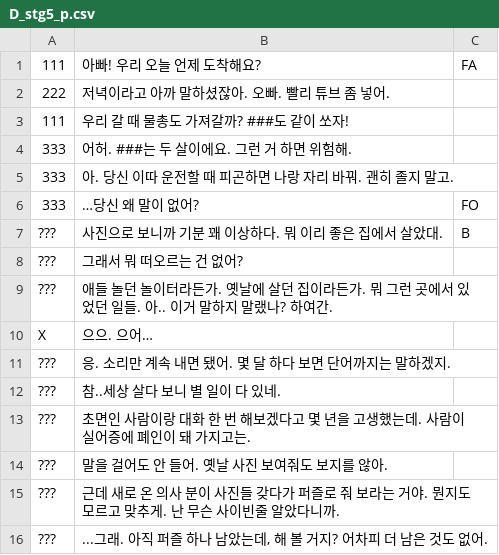
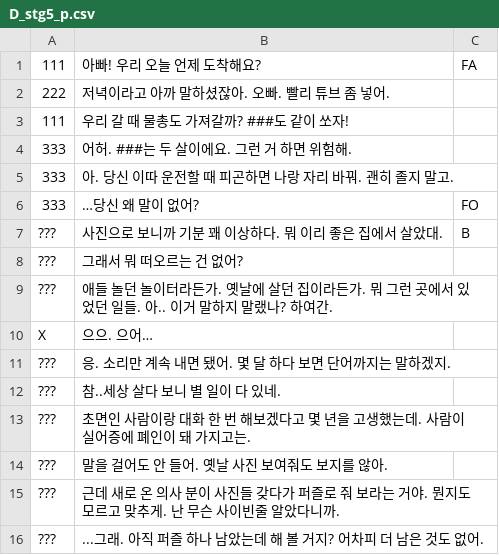
Before and after one commit to BARIbrother/puzzling, a CSV file: Assets/Resources/Dialogue/new_Dialogue/D_stg5_p.csv, drawn as a sheet.

```diff
--- a/Assets/Resources/Dialogue/new_Dialogue/D_stg5_p.csv
+++ b/Assets/Resources/Dialogue/new_Dialogue/D_stg5_p.csv
@@ -15,2 +15,2 @@ X,으으. 으어…,
 ???,근데 새로 온 의사 분이 사진들 갖다가 퍼즐로 줘 보라는 거야. 뭔지도 모르고 맞추게. 난 무슨 사이빈줄 알았다니까.,
-???,"...그래. 아직 퍼즐 하나 남았는데, 해 볼 거지? 어차피 더 남은 것도 없어.",
+???,...그래. 아직 퍼즐 하나 남았는데 해 볼 거지? 어차피 더 남은 것도 없어.,
```
Also changed, not shown: Assets/Resources/Dialogue/new_Dialogue/D_ED.csv, Assets/Resources/Dialogue/new_Dialogue/D_stg5_cb_a.csv, 12 other files.
